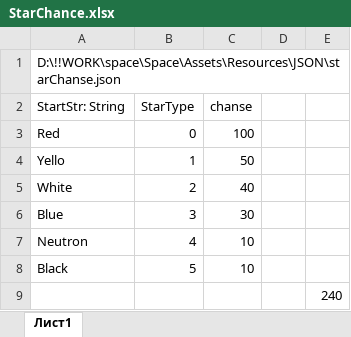
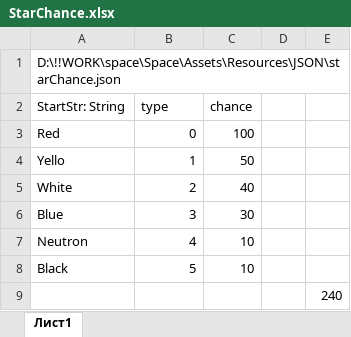
Before and after one commit to yurisuser/Space, an Excel workbook: Assets/Docs/StarChance.xlsx, sheet Лист1, drawn as a sheet; values as stored, in another font and other column widths than the file's, no borders; the diff names each change by its address in the sheet, - before the commit and + after, or states it on an @@ line.

```diff
--- a/Assets/Docs/StarChance.xlsx (sheet Лист1)
+++ b/Assets/Docs/StarChance.xlsx (sheet Лист1)
-A1 (StartStr: String): D:\!!WORK\space\Space\Assets\Resources\JSON\starChanse.json
+A1 (StartStr: String): D:\!!WORK\space\Space\Assets\Resources\JSON\starChance.json
-B2: StarType
+B2: type
-C2: chanse
+C2: chance
```
Also changed, not shown: Assets/Docs/Ships.xlsx, Assets/Docs/StarToPlanetResources.xlsx, 32 other files.
